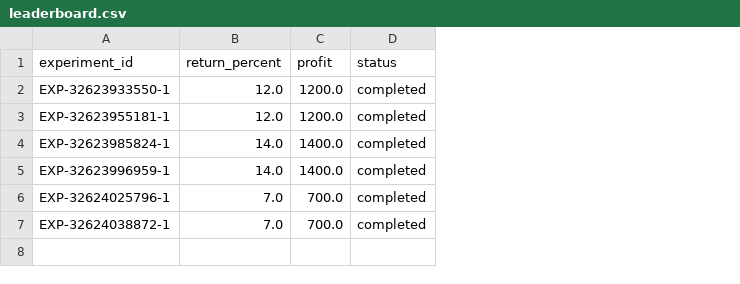
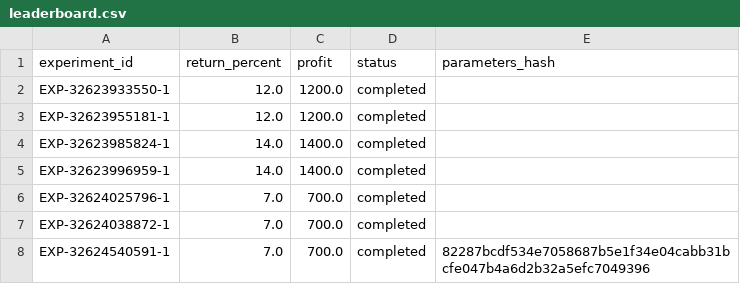
Before and after one commit to Just-Trying-10349/quanfirst, a CSV file: leaderboard.csv, drawn as a sheet; the diff names each change by its address in the sheet, - before the commit and + after, or states it on an @@ line.

```diff
--- a/leaderboard.csv
+++ b/leaderboard.csv
+column E (parameters_hash), empty
+row 8: EXP-32624540591-1 | 7.0 | 700.0 | completed | 82287bcdf534e7058687b5e1f34e04cabb31bcfe047b4a6d2b32a5efc7049396
```
